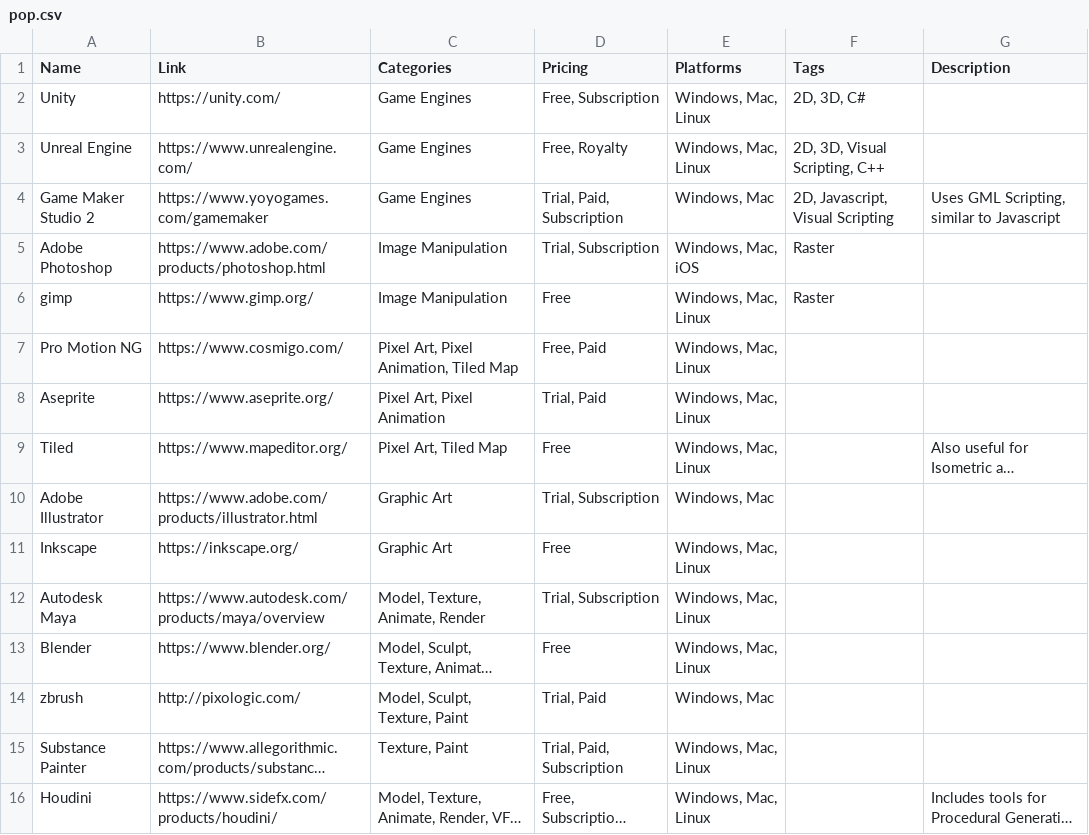
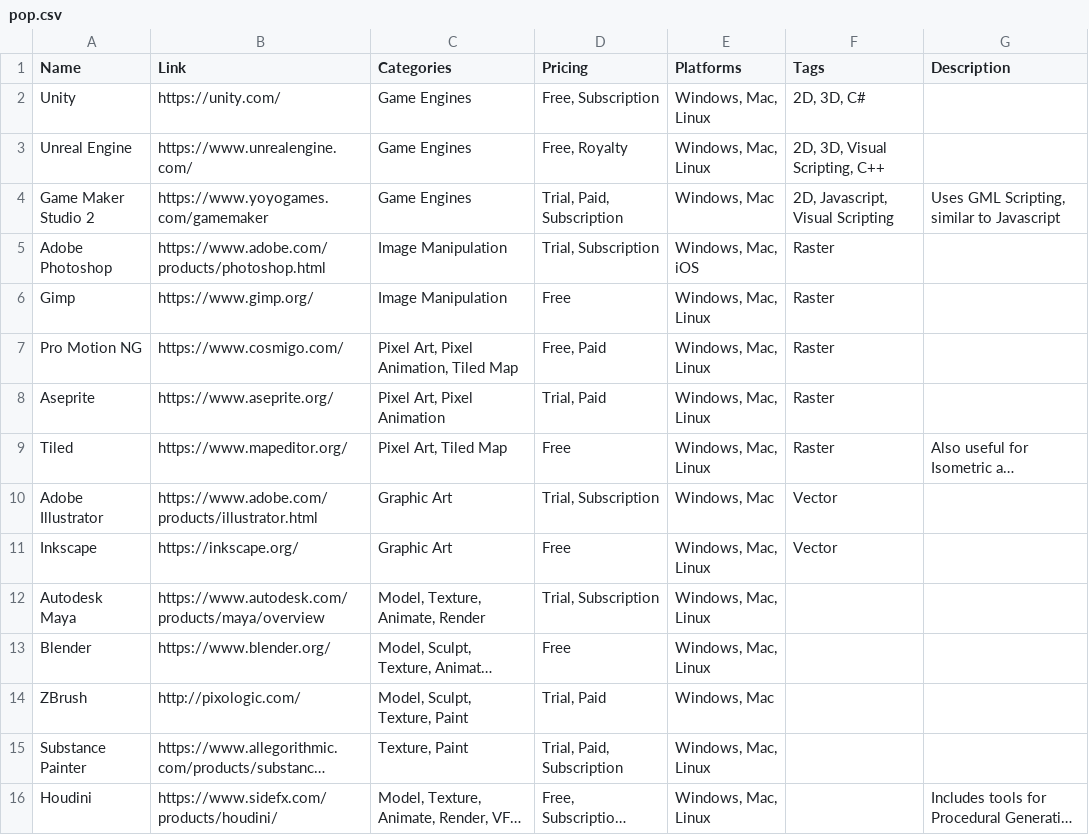
Before and after one commit to jackmelcher/gamedevelop.io, a CSV file: csv/pop.csv, drawn as a sheet; only a part is shown; long unchanged cells end in …; the diff names each change by its address in the sheet, - before the commit and + after, or states it on an @@ line.

```diff
--- a/csv/pop.csv
+++ b/csv/pop.csv
-A6 (Name): gimp
+A6 (Name): Gimp
-F7:F9 (Tags): (empty)
+F7:F9 (Tags): Raster
-F10:F11 (Tags): (empty)
+F10:F11 (Tags): Vector
-A14 (Name): zbrush
+A14 (Name): ZBrush
```
Also changed, not shown: csv/2d.csv, csv/engine.csv, 34 other files.
